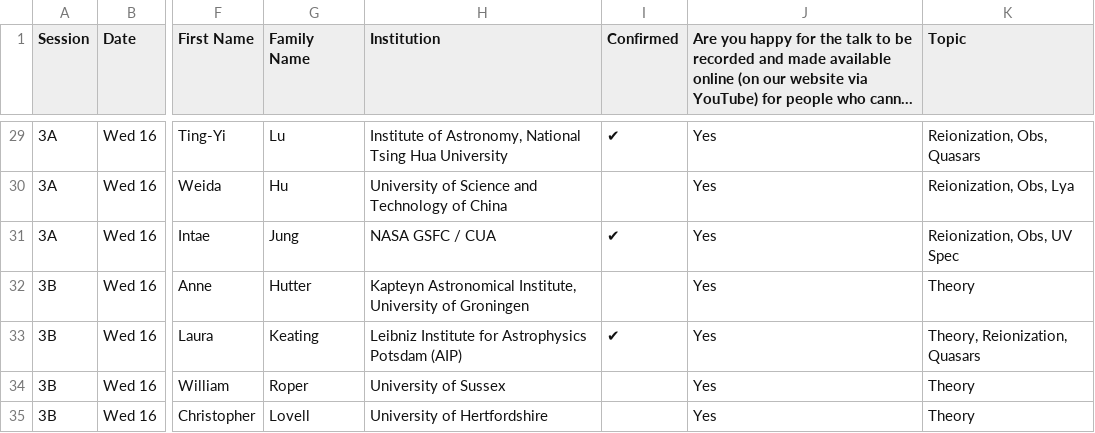
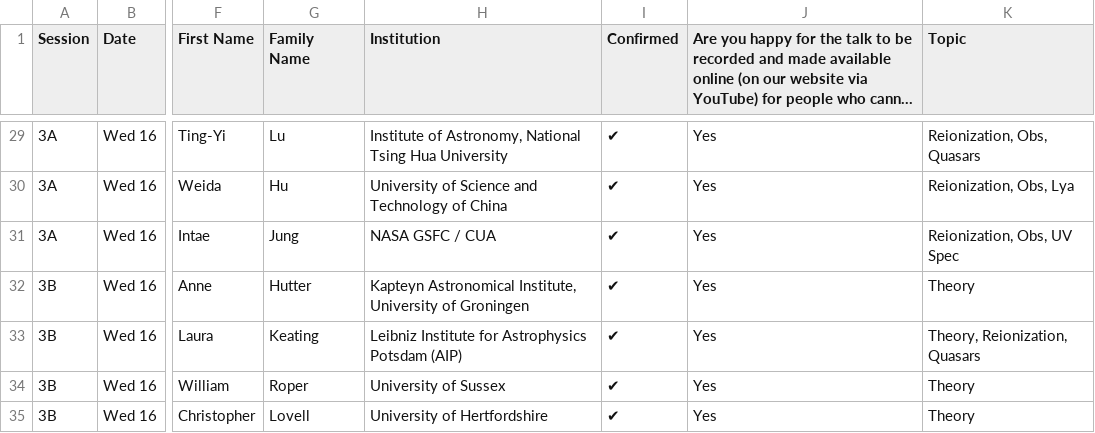
Before and after one commit to stephenmwilkins/sazerac, a CSV file: 2021/data/schedule.csv, drawn as a sheet; only a part is shown, gaps mark what is left out; long unchanged cells end in …; the diff covers the shown part only; the diff names each change by its address in the sheet, - before the commit and + after, or states it on an @@ line.

```diff
--- a/2021/data/schedule.csv
+++ b/2021/data/schedule.csv
-I30 (Confirmed): (empty)
+I30 (Confirmed): ✔
-I32 (Confirmed): (empty)
+I32 (Confirmed): ✔
-I34:I35 (Confirmed): (empty)
+I34:I35 (Confirmed): ✔
```
Also changed, not shown: 67 edited cells elsewhere in this file, 1 other file.
